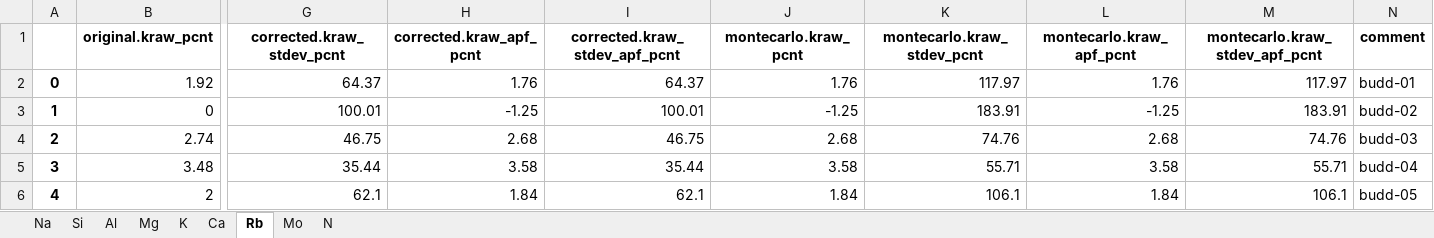
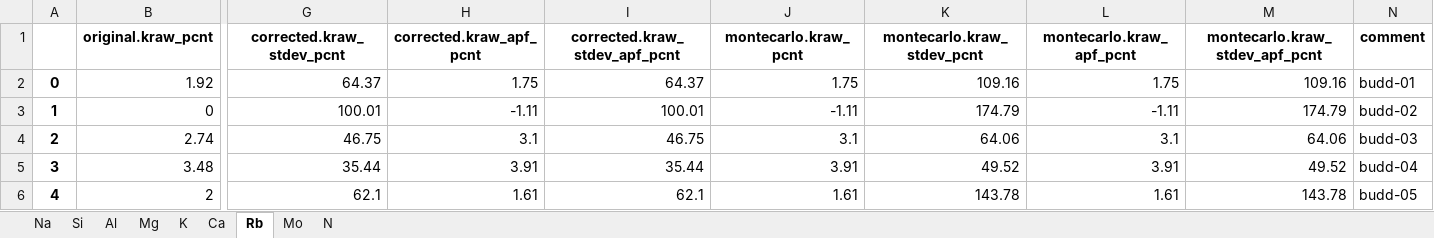
Before and after one commit to eleanor-m/n_epma_analysis, an Excel workbook: data/processed/buddingtonite_ANU/kraw_summaries.xlsx, sheet Rb, drawn as a sheet; only a part is shown, gaps mark what is left out; values as stored, in another font and other column widths than the file's, no borders; the diff names each change by its address in the sheet, - before the commit and + after, or states it on an @@ line.

```diff
--- a/data/processed/buddingtonite_ANU/kraw_summaries.xlsx (sheet Rb)
+++ b/data/processed/buddingtonite_ANU/kraw_summaries.xlsx (sheet Rb)
-H2 (corrected.kraw_apf_pcnt): 1.76
+H2 (corrected.kraw_apf_pcnt): 1.75
-J2 (montecarlo.kraw_pcnt): 1.76
+J2 (montecarlo.kraw_pcnt): 1.75
-K2 (montecarlo.kraw_stdev_pcnt): 117.97
+K2 (montecarlo.kraw_stdev_pcnt): 109.16
-L2 (montecarlo.kraw_apf_pcnt): 1.76
+L2 (montecarlo.kraw_apf_pcnt): 1.75
-M2 (montecarlo.kraw_stdev_apf_pcnt): 117.97
+M2 (montecarlo.kraw_stdev_apf_pcnt): 109.16
-H3 (corrected.kraw_apf_pcnt): -1.25
+H3 (corrected.kraw_apf_pcnt): -1.11
-J3 (montecarlo.kraw_pcnt): -1.25
+J3 (montecarlo.kraw_pcnt): -1.11
-K3 (montecarlo.kraw_stdev_pcnt): 183.91
+K3 (montecarlo.kraw_stdev_pcnt): 174.79
-L3 (montecarlo.kraw_apf_pcnt): -1.25
+L3 (montecarlo.kraw_apf_pcnt): -1.11
-M3 (montecarlo.kraw_stdev_apf_pcnt): 183.91
+M3 (montecarlo.kraw_stdev_apf_pcnt): 174.79
-H4 (corrected.kraw_apf_pcnt): 2.68
+H4 (corrected.kraw_apf_pcnt): 3.1
-J4 (montecarlo.kraw_pcnt): 2.68
+J4 (montecarlo.kraw_pcnt): 3.1
-K4 (montecarlo.kraw_stdev_pcnt): 74.76
+K4 (montecarlo.kraw_stdev_pcnt): 64.06
-L4 (montecarlo.kraw_apf_pcnt): 2.68
+L4 (montecarlo.kraw_apf_pcnt): 3.1
-M4 (montecarlo.kraw_stdev_apf_pcnt): 74.76
+M4 (montecarlo.kraw_stdev_apf_pcnt): 64.06
-H5 (corrected.kraw_apf_pcnt): 3.58
+H5 (corrected.kraw_apf_pcnt): 3.91
-J5 (montecarlo.kraw_pcnt): 3.58
+J5 (montecarlo.kraw_pcnt): 3.91
-K5 (montecarlo.kraw_stdev_pcnt): 55.71
+K5 (montecarlo.kraw_stdev_pcnt): 49.52
-L5 (montecarlo.kraw_apf_pcnt): 3.58
+L5 (montecarlo.kraw_apf_pcnt): 3.91
-M5 (montecarlo.kraw_stdev_apf_pcnt): 55.71
+M5 (montecarlo.kraw_stdev_apf_pcnt): 49.52
-H6 (corrected.kraw_apf_pcnt): 1.84
+H6 (corrected.kraw_apf_pcnt): 1.61
-J6 (montecarlo.kraw_pcnt): 1.84
+J6 (montecarlo.kraw_pcnt): 1.61
-K6 (montecarlo.kraw_stdev_pcnt): 106.1
+K6 (montecarlo.kraw_stdev_pcnt): 143.78
-L6 (montecarlo.kraw_apf_pcnt): 1.84
+L6 (montecarlo.kraw_apf_pcnt): 1.61
-M6 (montecarlo.kraw_stdev_apf_pcnt): 106.1
+M6 (montecarlo.kraw_stdev_apf_pcnt): 143.78
```
Also changed, not shown: sheet N, sheet Na, sheet Si, sheet K, sheet Al, sheet Mo, 2 more sheets, data/processed/buddingtonite_ANU/calczaf_files/calczaf_outputs.xlsx, data/processed/buddingtonite_ANU/calczaf_files/calczaf_oxides_summary.xlsx, 20 other files.
